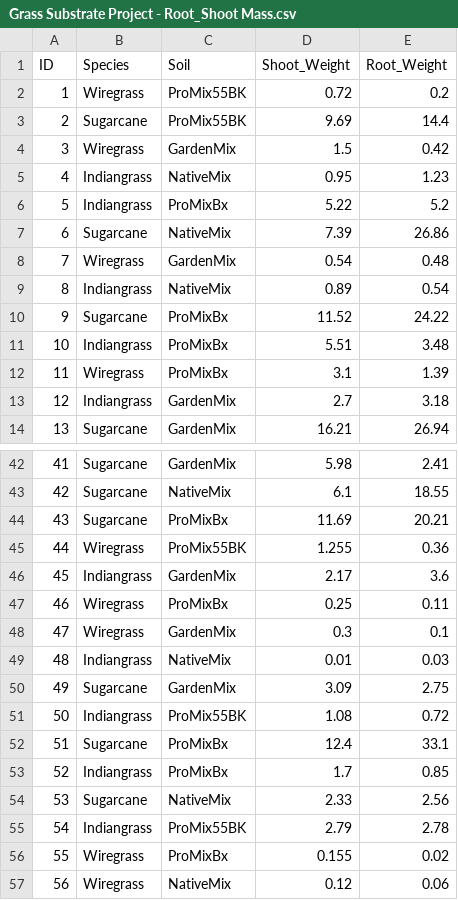
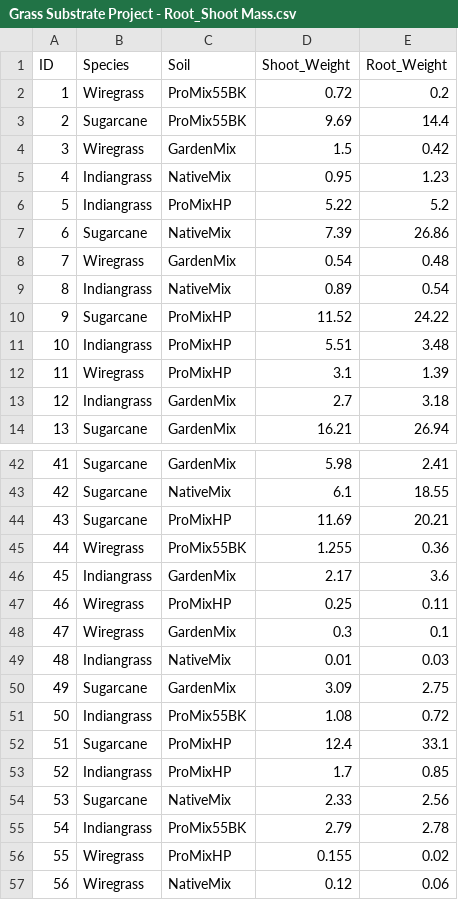
Before and after one commit to Gagemo/Native-Grass-Substrate-Project, a CSV file: 01_Data/Grass Substrate Project - Root_Shoot Mass.csv, drawn as a sheet; only a part is shown, gaps mark what is left out; the diff covers the shown part only.

```diff
--- a/01_Data/Grass Substrate Project - Root_Shoot Mass.csv
+++ b/01_Data/Grass Substrate Project - Root_Shoot Mass.csv
@@ -5,3 +5,3 @@ ID,Species,Soil,Shoot_Weight,Root_Weight
 4,Indiangrass,NativeMix,0.95,1.23
-5,Indiangrass,ProMixBx,5.22,5.2
+5,Indiangrass,ProMixHP,5.22,5.2
 6,Sugarcane,NativeMix,7.39,26.86
@@ -9,5 +9,5 @@ ID,Species,Soil,Shoot_Weight,Root_Weight
 8,Indiangrass,NativeMix,0.89,0.54
-9,Sugarcane,ProMixBx,11.52,24.22
-10,Indiangrass,ProMixBx,5.51,3.48
-11,Wiregrass,ProMixBx,3.1,1.39
+9,Sugarcane,ProMixHP,11.52,24.22
+10,Indiangrass,ProMixHP,5.51,3.48
+11,Wiregrass,ProMixHP,3.1,1.39
 12,Indiangrass,GardenMix,2.7,3.18
@@ -43,6 +43,6 @@ ID,Species,Soil,Shoot_Weight,Root_Weight
 42,Sugarcane,NativeMix,6.1,18.55
-43,Sugarcane,ProMixBx,11.69,20.21
+43,Sugarcane,ProMixHP,11.69,20.21
 44,Wiregrass,ProMix55BK,1.255,0.36
 45,Indiangrass,GardenMix,2.17,3.6
-46,Wiregrass,ProMixBx,0.25,0.11
+46,Wiregrass,ProMixHP,0.25,0.11
 47,Wiregrass,GardenMix,0.3,0.1
@@ -51,7 +51,7 @@ ID,Species,Soil,Shoot_Weight,Root_Weight
 50,Indiangrass,ProMix55BK,1.08,0.72
-51,Sugarcane,ProMixBx,12.4,33.1
-52,Indiangrass,ProMixBx,1.7,0.85
+51,Sugarcane,ProMixHP,12.4,33.1
+52,Indiangrass,ProMixHP,1.7,0.85
 53,Sugarcane,NativeMix,2.33,2.56
 54,Indiangrass,ProMix55BK,2.79,2.78
-55,Wiregrass,ProMixBx,0.155,0.02
+55,Wiregrass,ProMixHP,0.155,0.02
 56,Wiregrass,NativeMix,0.12,0.06
```
Also changed, not shown: 6 edited cells elsewhere in this file, 01_Data/Grass Substrate Project - Aboveground Growth.csv, 01_Data/Grass Substrate Project - Soil Data.csv, 16 other files.
